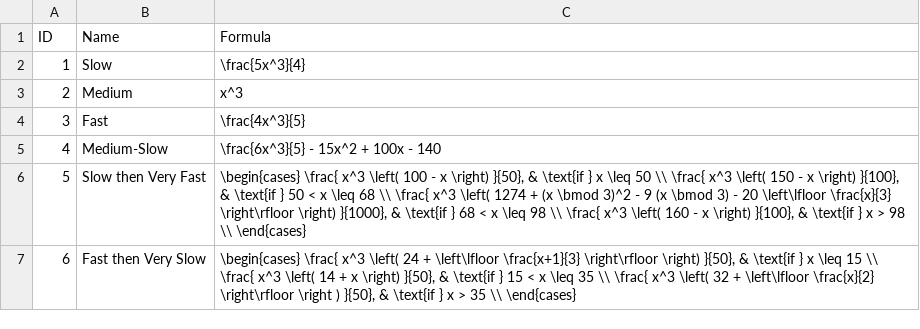
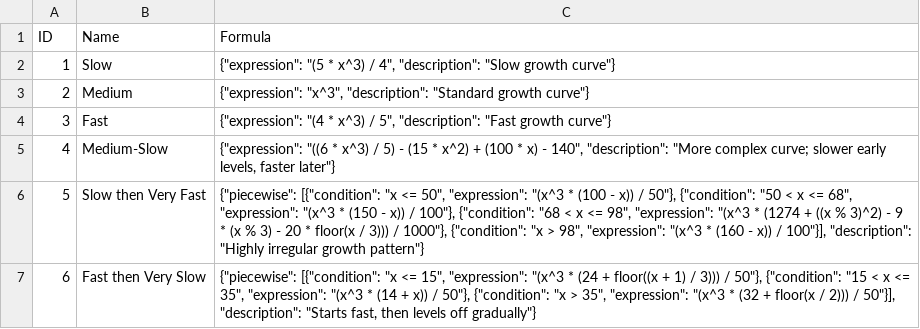
Before and after one commit to alexcoomer/poke-project, a CSV file: database/data/pokemon_growth_rates.csv, drawn as a sheet.

Commit message:
Adding DB files for static damage types and refactoring json formulas

```diff
--- a/database/data/pokemon_growth_rates.csv
+++ b/database/data/pokemon_growth_rates.csv
@@ -1,7 +1,7 @@
 ID,Name,Formula
-1,Slow,\frac{5x^3}{4}
-2,Medium,x^3
-3,Fast,\frac{4x^3}{5}
-4,Medium-Slow,"\frac{6x^3}{5} - 15x^2 + 100x - 140"
-5,"Slow then Very Fast","\begin{cases} \frac{ x^3 \left( 100 - x \right) }{50},    & \text{if } x \leq 50  \\ \frac{ x^3 \left( 150 - x \right) }{100},   & \text{if } 50 < x \leq 68  \\ \frac{ x^3 \left( 1274 + (x \bmod 3)^2 - 9 (x \bmod 3) - 20 \left\lfloor \frac{x}{3} \right\rfloor \right) }{1000}, & \text{if } 68 < x \leq 98  \\ \frac{ x^3 \left( 160 - x \right) }{100},   & \text{if } x > 98  \\ \end{cases}"
-6,"Fast then Very Slow","\begin{cases} \frac{ x^3 \left( 24 + \left\lfloor \frac{x+1}{3} \right\rfloor \right) }{50},  & \text{if } x \leq 15  \\ \frac{ x^3 \left( 14 + x \right) }{50},     & \text{if } 15 < x \leq 35  \\ \frac{ x^3 \left( 32 + \left\lfloor \frac{x}{2} \right\rfloor \right ) }{50},   & \text{if } x > 35  \\ \end{cases}"
+1,Slow,"{""expression"": ""(5 * x^3) / 4"", ""description"": ""Slow growth curve""}"
+2,Medium,"{""expression"": ""x^3"", ""description"": ""Standard growth curve""}"
+3,Fast,"{""expression"": ""(4 * x^3) / 5"", ""description"": ""Fast growth curve""}"
+4,Medium-Slow,"{""expression"": ""((6 * x^3) / 5) - (15 * x^2) + (100 * x) - 140"", ""description"": ""More complex curve; slower early levels, faster later""}"
+5,Slow then Very Fast,"{""piecewise"": [{""condition"": ""x <= 50"", ""expression"": ""(x^3 * (100 - x)) / 50""}, {""condition"": ""50 < x <= 68"", ""expression"": ""(x^3 * (150 - x)) / 100""}, {""condition"": ""68 < x <= 98"", ""expression"": ""(x^3 * (1274 + ((x % 3)^2) - 9 * (x % 3) - 20 * floor(x / 3))) / 1000""}, {""condition"": ""x > 98"", ""expression"": ""(x^3 * (160 - x)) / 100""}], ""description"": ""Highly irregular growth pattern""}"
+6,Fast then Very Slow,"{""piecewise"": [{""condition"": ""x <= 15"", ""expression"": ""(x^3 * (24 + floor((x + 1) / 3))) / 50""}, {""condition"": ""15 < x <= 35"", ""expression"": ""(x^3 * (14 + x)) / 50""}, {""condition"": ""x > 35"", ""expression"": ""(x^3 * (32 + floor(x / 2))) / 50""}], ""description"": ""Starts fast, then levels off gradually""}"
```
Also changed, not shown: database/data/move_multi_hits.csv, 12 other files.
